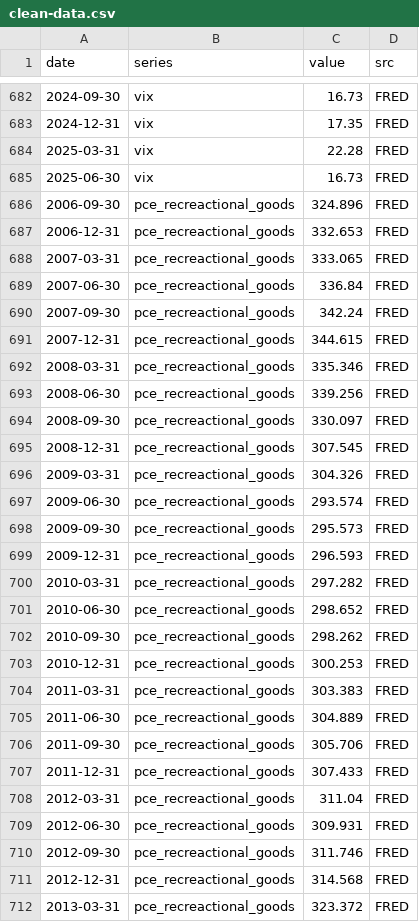
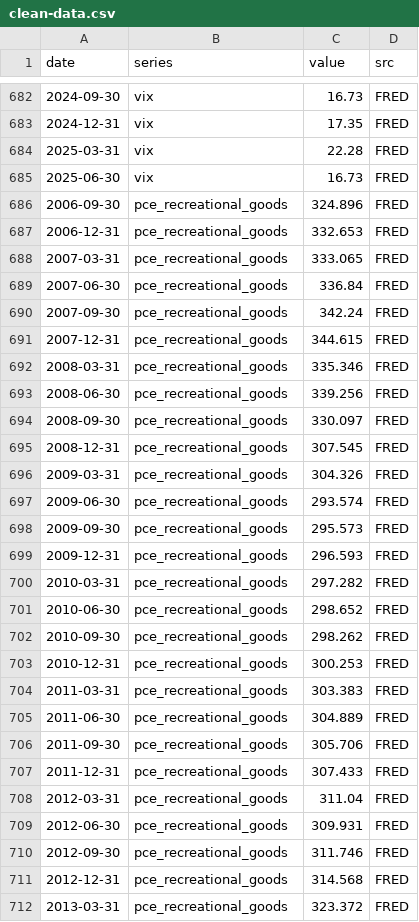
Before and after one commit to Flokd33/project_x, a CSV file: resources/clean-data.csv, drawn as a sheet; only a part is shown, gaps mark what is left out; the diff covers the shown part only.

```diff
--- a/resources/clean-data.csv
+++ b/resources/clean-data.csv
@@ -685,28 +685,28 @@ date,series,value,src
 2025-06-30,vix,16.73,FRED
-2006-09-30,pce_recreactional_goods,324.896,FRED
-2006-12-31,pce_recreactional_goods,332.653,FRED
-2007-03-31,pce_recreactional_goods,333.065,FRED
-2007-06-30,pce_recreactional_goods,336.84,FRED
-2007-09-30,pce_recreactional_goods,342.24,FRED
-2007-12-31,pce_recreactional_goods,344.615,FRED
-2008-03-31,pce_recreactional_goods,335.346,FRED
-2008-06-30,pce_recreactional_goods,339.256,FRED
-2008-09-30,pce_recreactional_goods,330.097,FRED
-2008-12-31,pce_recreactional_goods,307.545,FRED
-2009-03-31,pce_recreactional_goods,304.326,FRED
-2009-06-30,pce_recreactional_goods,293.574,FRED
-2009-09-30,pce_recreactional_goods,295.573,FRED
-2009-12-31,pce_recreactional_goods,296.593,FRED
-2010-03-31,pce_recreactional_goods,297.282,FRED
-2010-06-30,pce_recreactional_goods,298.652,FRED
-2010-09-30,pce_recreactional_goods,298.262,FRED
-2010-12-31,pce_recreactional_goods,300.253,FRED
-2011-03-31,pce_recreactional_goods,303.383,FRED
-2011-06-30,pce_recreactional_goods,304.889,FRED
-2011-09-30,pce_recreactional_goods,305.706,FRED
-2011-12-31,pce_recreactional_goods,307.433,FRED
-2012-03-31,pce_recreactional_goods,311.04,FRED
-2012-06-30,pce_recreactional_goods,309.931,FRED
-2012-09-30,pce_recreactional_goods,311.746,FRED
-2012-12-31,pce_recreactional_goods,314.568,FRED
-2013-03-31,pce_recreactional_goods,323.372,FRED
+2006-09-30,pce_recreational_goods,324.896,FRED
+2006-12-31,pce_recreational_goods,332.653,FRED
+2007-03-31,pce_recreational_goods,333.065,FRED
+2007-06-30,pce_recreational_goods,336.84,FRED
+2007-09-30,pce_recreational_goods,342.24,FRED
+2007-12-31,pce_recreational_goods,344.615,FRED
+2008-03-31,pce_recreational_goods,335.346,FRED
+2008-06-30,pce_recreational_goods,339.256,FRED
+2008-09-30,pce_recreational_goods,330.097,FRED
+2008-12-31,pce_recreational_goods,307.545,FRED
+2009-03-31,pce_recreational_goods,304.326,FRED
+2009-06-30,pce_recreational_goods,293.574,FRED
+2009-09-30,pce_recreational_goods,295.573,FRED
+2009-12-31,pce_recreational_goods,296.593,FRED
+2010-03-31,pce_recreational_goods,297.282,FRED
+2010-06-30,pce_recreational_goods,298.652,FRED
+2010-09-30,pce_recreational_goods,298.262,FRED
+2010-12-31,pce_recreational_goods,300.253,FRED
+2011-03-31,pce_recreational_goods,303.383,FRED
+2011-06-30,pce_recreational_goods,304.889,FRED
+2011-09-30,pce_recreational_goods,305.706,FRED
+2011-12-31,pce_recreational_goods,307.433,FRED
+2012-03-31,pce_recreational_goods,311.04,FRED
+2012-06-30,pce_recreational_goods,309.931,FRED
+2012-09-30,pce_recreational_goods,311.746,FRED
+2012-12-31,pce_recreational_goods,314.568,FRED
+2013-03-31,pce_recreational_goods,323.372,FRED
```
Also changed, not shown: 49 edited cells elsewhere in this file, 1 other file.
